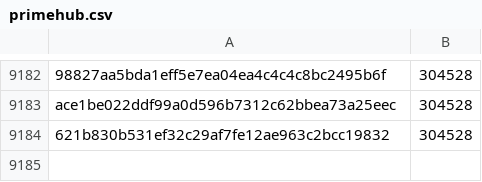
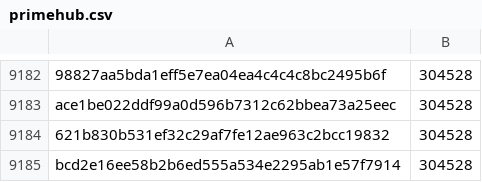
Before and after one commit to davelongdev/pybricks-micropython, a CSV file: primehub.csv, drawn as a sheet; only a part is shown, gaps mark what is left out; the diff names each change by its address in the sheet, - before the commit and + after, or states it on an @@ line.

Commit message:
primehub: Add bcd2e16e: 304528 (+0).

```diff
--- a/primehub.csv
+++ b/primehub.csv
+row 9185: bcd2e16ee58b2b6ed555a534e2295ab1e57f7914 | 304528
```
